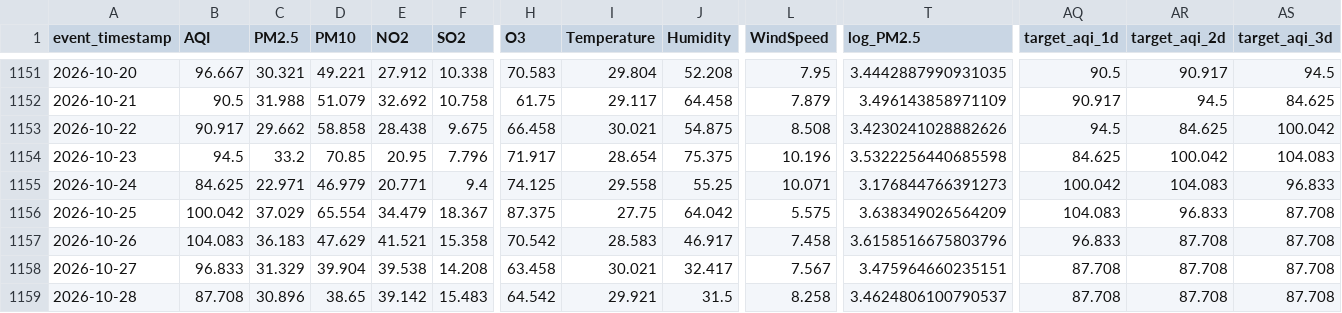
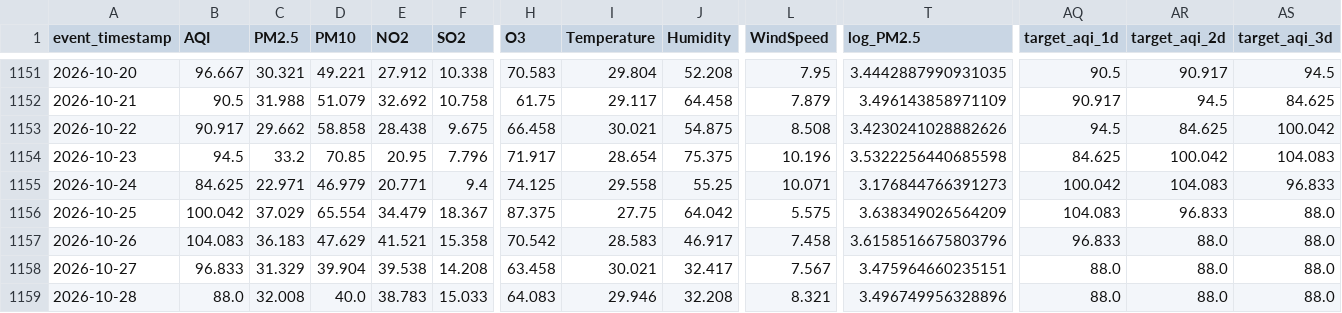
Before and after one commit to MuhammadHassanSiddiqui123/aqi-predictor, a CSV file: data/feature_store/karachi_daily_features.csv, drawn as a sheet; only a part is shown, gaps mark what is left out; the diff covers the shown part only; the diff names each change by its address in the sheet, - before the commit and + after, or states it on an @@ line.

```diff
--- a/data/feature_store/karachi_daily_features.csv
+++ b/data/feature_store/karachi_daily_features.csv
-AS1156:AS1159 (target_aqi_3d): 87.708
+AS1156:AS1159 (target_aqi_3d): 88.0
-AR1157:AR1159 (target_aqi_2d): 87.708
+AR1157:AR1159 (target_aqi_2d): 88.0
-AQ1158:AQ1159 (target_aqi_1d): 87.708
+AQ1158:AQ1159 (target_aqi_1d): 88.0
-B1159 (AQI): 87.708
+B1159 (AQI): 88.0
-C1159 (PM2.5): 30.896
+C1159 (PM2.5): 32.008
-D1159 (PM10): 38.65
+D1159 (PM10): 40.0
-E1159 (NO2): 39.142
+E1159 (NO2): 38.783
-F1159 (SO2): 15.483
+F1159 (SO2): 15.033
-H1159 (O3): 64.542
+H1159 (O3): 64.083
-I1159 (Temperature): 29.921
+I1159 (Temperature): 29.946
-J1159 (Humidity): 31.5
+J1159 (Humidity): 32.208
-L1159 (WindSpeed): 8.258
+L1159 (WindSpeed): 8.321
-T1159 (log_PM2.5): 3.4624806100790537
+T1159 (log_PM2.5): 3.496749956328896
```
Also changed, not shown: 12 edited cells elsewhere in this file.
